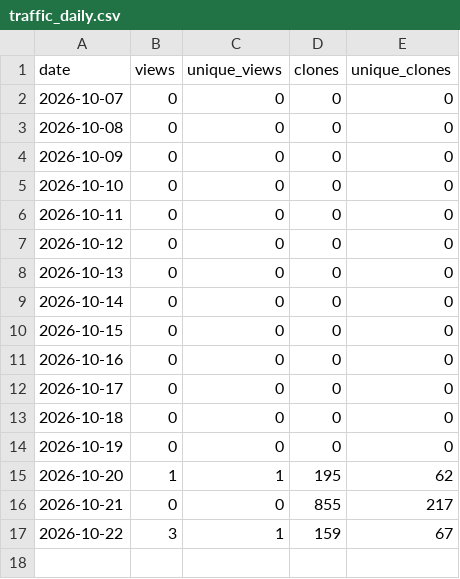
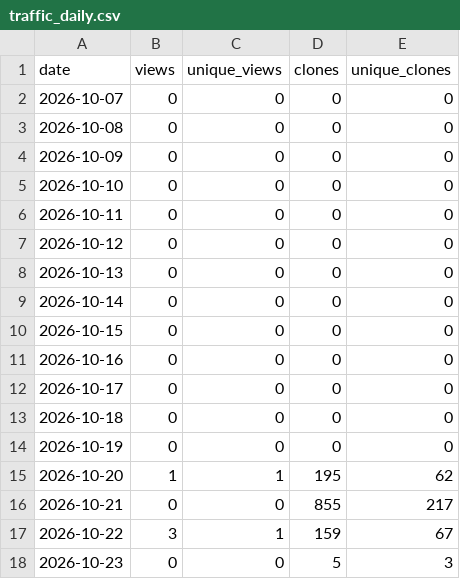
Before and after one commit to danielep71/K-IRRBB-Prepayment_Models, a CSV file: data/traffic_daily.csv, drawn as a sheet.

```diff
--- a/data/traffic_daily.csv
+++ b/data/traffic_daily.csv
@@ -17 +17,2 @@ date,views,unique_views,clones,unique_clones
 2026-10-22,3,1,159,67
+2026-10-23,0,0,5,3
```
Also changed, not shown: data/popular_paths.csv, data/traffic.csv, 1 other file.
